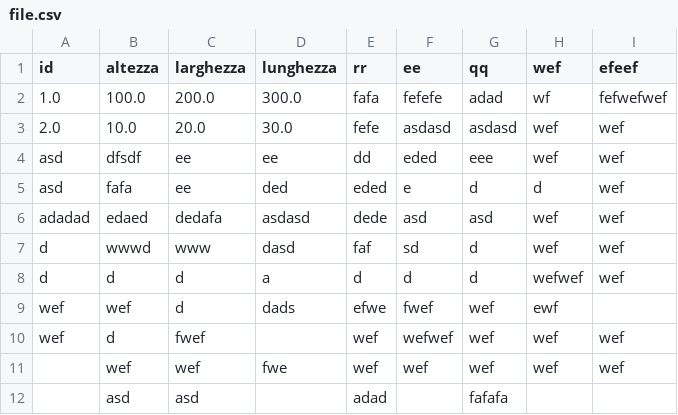
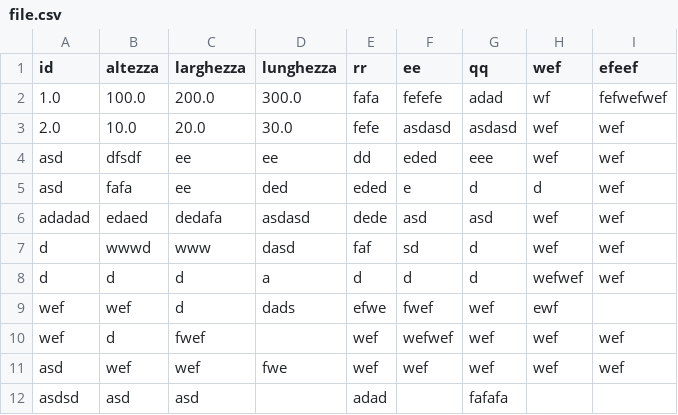
Before and after one commit to sirmmo/csv-test, a CSV file: file.csv, drawn as a sheet.

```diff
--- a/file.csv
+++ b/file.csv
@@ -10,3 +10,3 @@ wef,wef,d,dads,efwe,fwef,wef,ewf,
 wef,d,fwef,,wef,wefwef,wef,wef,wef
-,wef,wef,fwe,wef,wef,wef,wef,wef
-,asd,asd,,adad,,fafafa,,
+asd,wef,wef,fwe,wef,wef,wef,wef,wef
+asdsd,asd,asd,,adad,,fafafa,,
```
